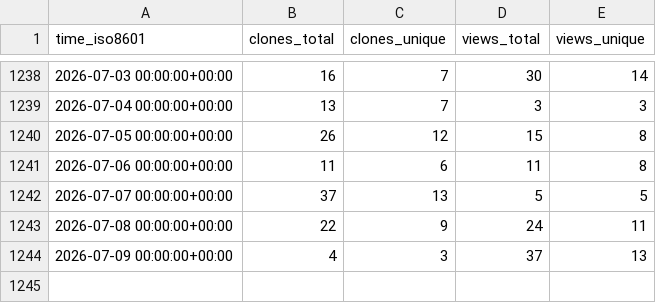
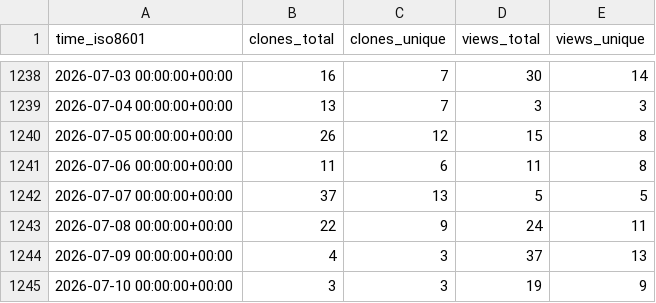
Before and after one commit to spatialmodel/inmap, a CSV file: spatialmodel/inmap/ghrs-data/views_clones_aggregate.csv, drawn as a sheet; only a part is shown, gaps mark what is left out; the diff names each change by its address in the sheet, - before the commit and + after, or states it on an @@ line.

```diff
--- a/spatialmodel/inmap/ghrs-data/views_clones_aggregate.csv
+++ b/spatialmodel/inmap/ghrs-data/views_clones_aggregate.csv
+row 1245: 2026-07-10 00:00:00+00:00 | 3 | 3 | 19 | 9
```
Also changed, not shown: 1 other file.
